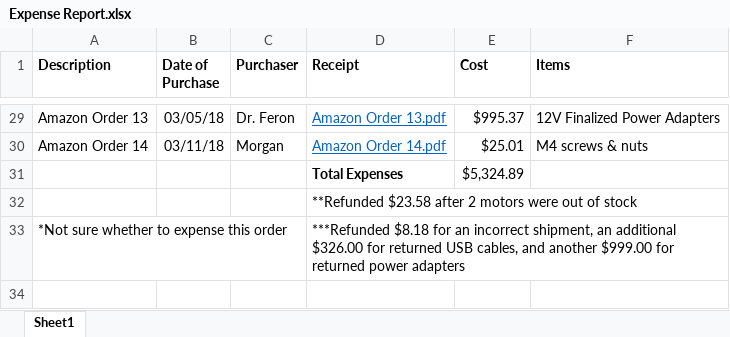
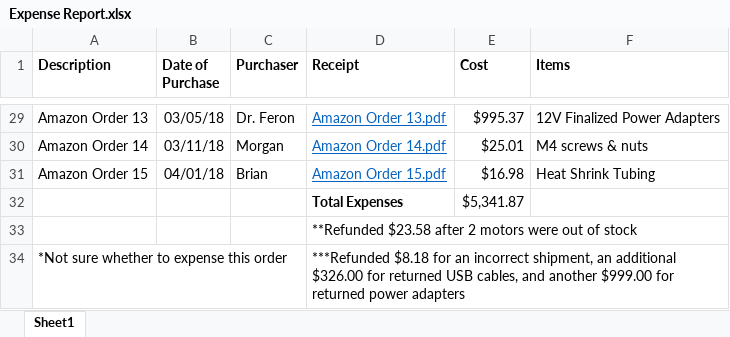
Before and after one commit to brianjk66/Controls-Research-Project, an Excel workbook: Ordered Parts/Expense Report.xlsx, sheet Sheet1, drawn as a sheet; only a part is shown, gaps mark what is left out; values as stored, in another font and other column widths than the file's, no borders; removed rows and columns are numbered as before the commit, all else as after; the diff names each change by its address in the sheet, - before the commit and + after, or states it on an @@ line.

Commit message:
Added most recent Amazon Order for heatshrink tubing to expense report

```diff
--- a/Ordered Parts/Expense Report.xlsx (sheet Sheet1)
+++ b/Ordered Parts/Expense Report.xlsx (sheet Sheet1)
-row 31:  |  |  | Total Expenses | $5,324.89
+row 31: Amazon Order 15 | 04/01/18 | Brian | Amazon Order 15.pdf | $16.98 | Heat Shrink Tubing
+row 32:  |  |  | Total Expenses | $5,341.87
```
Also changed, not shown: Ordered Parts/Bill of Materials.xlsx, 1 other file.
